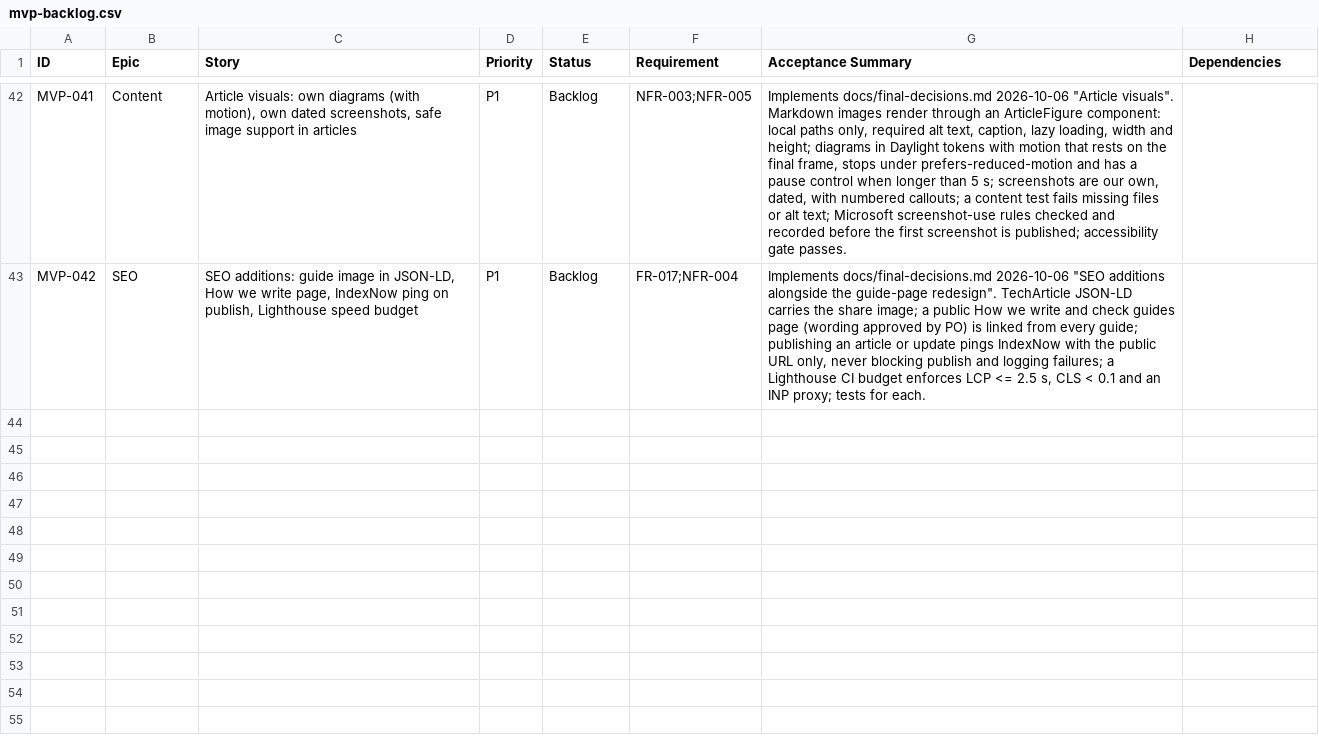
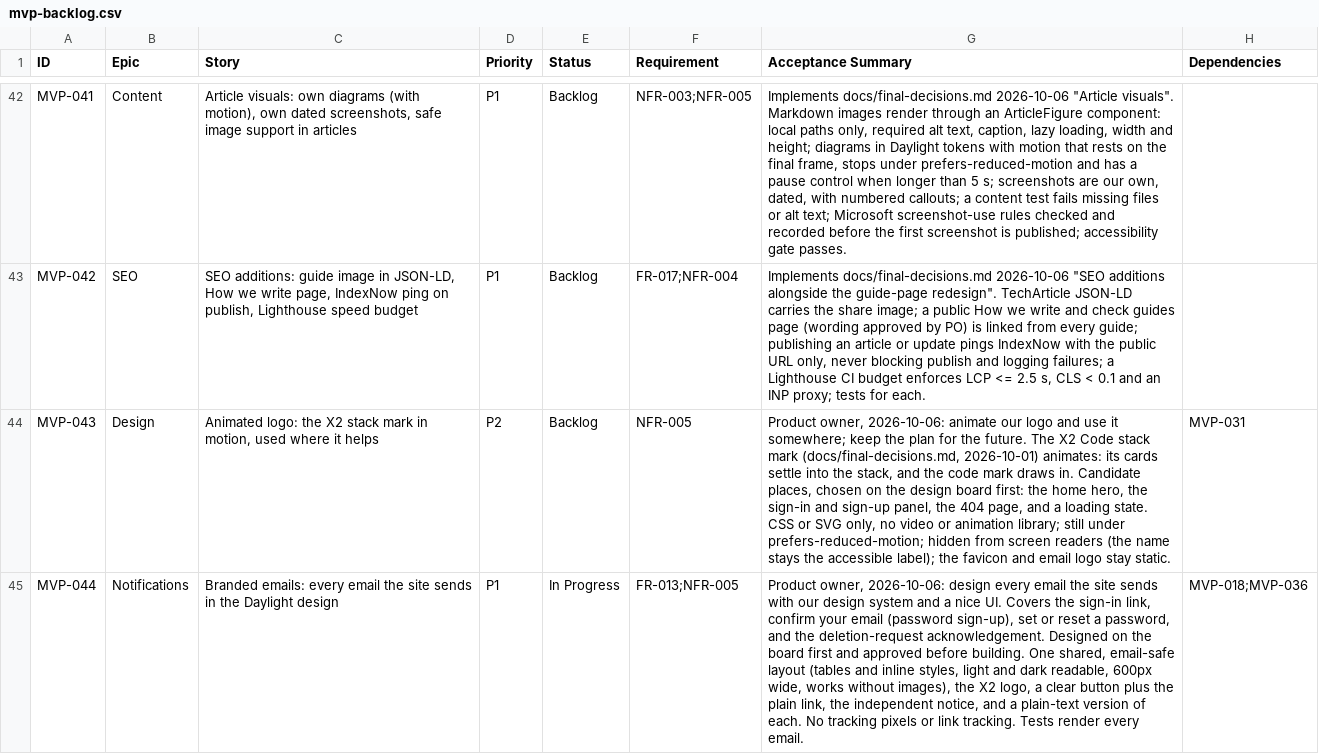
Before and after one commit to posiauday/PPUniverse, a CSV file: planning/mvp-backlog.csv, drawn as a sheet; only a part is shown, gaps mark what is left out; the diff names each change by its address in the sheet, - before the commit and + after, or states it on an @@ line.

```diff
--- a/planning/mvp-backlog.csv
+++ b/planning/mvp-backlog.csv
+row 44: MVP-043 | Design | Animated logo: the X2 stack mark in motion, used where it helps | P2 | Backlog | NFR-005 | Product owner, 2026-10-06: animate our logo and use it somewhere; keep the plan for the future. The X2 Code stack mark (docs/final-decisions.md, 2026-10-01) animates: its cards settle into the stack, and the code mark draws in. Candidate places, chosen on the design board first: the home hero, the sign-in and sign-up panel, the 404 page, and a loading state. CSS or SVG only, no video or animation library; still under prefers-reduced-motion; hidden from screen readers (the name stays the accessible label); the favicon and email logo stay static. | MVP-031
+row 45: MVP-044 | Notifications | Branded emails: every email the site sends in the Daylight design | P1 | In Progress | FR-013;NFR-005 | Product owner, 2026-10-06: design every email the site sends with our design system and a nice UI. Covers the sign-in link, confirm your email (password sign-up), set or reset a password, and the deletion-request acknowledgement. Designed on the board first and approved before building. One shared, email-safe layout (tables and inline styles, light and dark readable, 600px wide, works without images), the X2 logo, a clear button plus the plain link, the independent notice, and a plain-text version of each. No tracking pixels or link tracking. Tests render every email. | MVP-018;MVP-036
```
Also changed, not shown: planning/backlog.csv, 4 other files.
